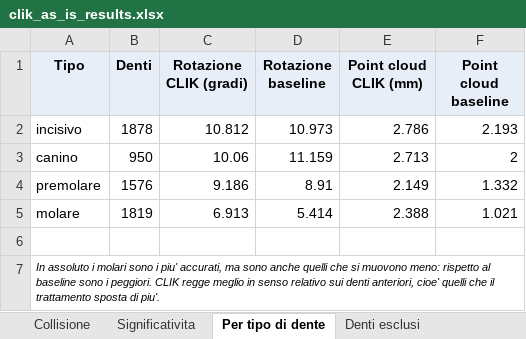
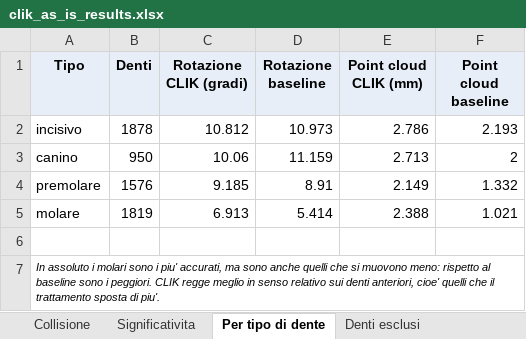
Before and after one commit to giovannifil-64/computer-vision, an Excel workbook: step2_alignment/report/clik_as_is_results.xlsx, sheet Per tipo di dente, drawn as a sheet; values as stored, in another font and other column widths than the file's, no borders; the diff names each change by its address in the sheet, - before the commit and + after, or states it on an @@ line.

```diff
--- a/step2_alignment/report/clik_as_is_results.xlsx (sheet Per tipo di dente)
+++ b/step2_alignment/report/clik_as_is_results.xlsx (sheet Per tipo di dente)
-C4 (Rotazione CLIK (gradi)): 9.186
+C4 (Rotazione CLIK (gradi)): 9.185
```
Also changed, not shown: sheet Riepilogo, sheet Denti esclusi, sheet Collisione, sheet Variabilita seed, sheet Significativita, 11 other files.
